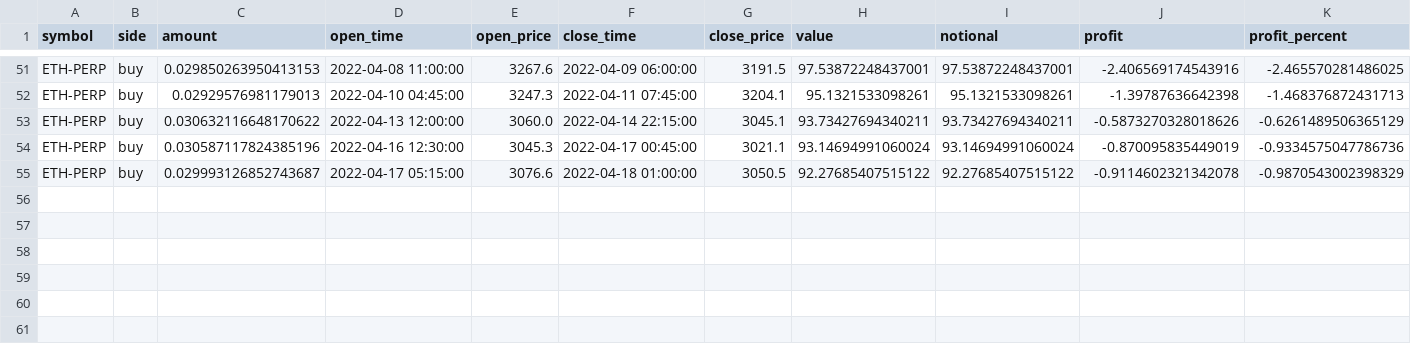
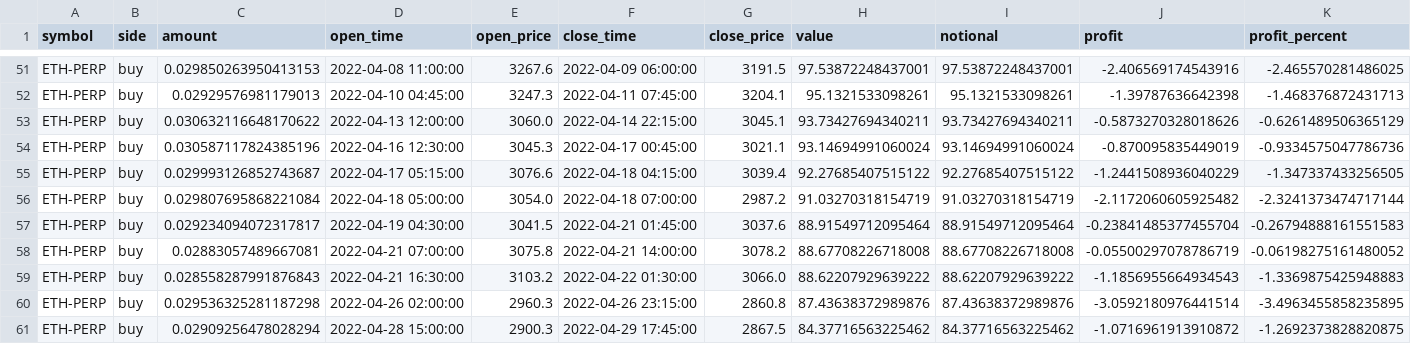
Before and after one commit to neozan/puresed-backtest, a CSV file: backtest/transactions/cross.csv, drawn as a sheet; only a part is shown, gaps mark what is left out.

```diff
--- a/backtest/transactions/cross.csv
+++ b/backtest/transactions/cross.csv
@@ -54,2 +54,8 @@ ETH-PERP,buy,0.030632116648170622,2022-04-13 12:00:00,3060.0,2022-04-14 22:15:00
 ETH-PERP,buy,0.030587117824385196,2022-04-16 12:30:00,3045.3,2022-04-17 00:45:00,3021.1,93.14694991060024,93.14694991060024,-0.870095835449019,-0.9334575047786736
-ETH-PERP,buy,0.029993126852743687,2022-04-17 05:15:00,3076.6,2022-04-18 01:00:00,3050.5,92.27685407515122,92.27685407515122,-0.9114602321342078,-0.9870543002398329
+ETH-PERP,buy,0.029993126852743687,2022-04-17 05:15:00,3076.6,2022-04-18 04:15:00,3039.4,92.27685407515122,92.27685407515122,-1.2441508936040229,-1.347337433256505
+ETH-PERP,buy,0.029807695868221084,2022-04-18 05:00:00,3054.0,2022-04-18 07:00:00,2987.2,91.03270318154719,91.03270318154719,-2.1172060605925482,-2.3241373474717144
+ETH-PERP,buy,0.029234094072317817,2022-04-19 04:30:00,3041.5,2022-04-21 01:45:00,3037.6,88.91549712095464,88.91549712095464,-0.23841485377455704,-0.26794888161551583
+ETH-PERP,buy,0.02883057489667081,2022-04-21 07:00:00,3075.8,2022-04-21 14:00:00,3078.2,88.67708226718008,88.67708226718008,-0.05500297078786719,-0.06198275161480052
+ETH-PERP,buy,0.028558287991876843,2022-04-21 16:30:00,3103.2,2022-04-22 01:30:00,3066.0,88.62207929639222,88.62207929639222,-1.1856955664934543,-1.3369875425948883
+ETH-PERP,buy,0.029536325281187298,2022-04-26 02:00:00,2960.3,2022-04-26 23:15:00,2860.8,87.43638372989876,87.43638372989876,-3.0592180976441514,-3.4963455858235895
+ETH-PERP,buy,0.02909256478028294,2022-04-28 15:00:00,2900.3,2022-04-29 17:45:00,2867.5,84.37716563225462,84.37716563225462,-1.0716961913910872,-1.2692373828820875
```
Also changed, not shown: backtest/transactions/cryptoris_15m.csv, backtest/transactions/cryptoris_30m.csv, 10 other files.
